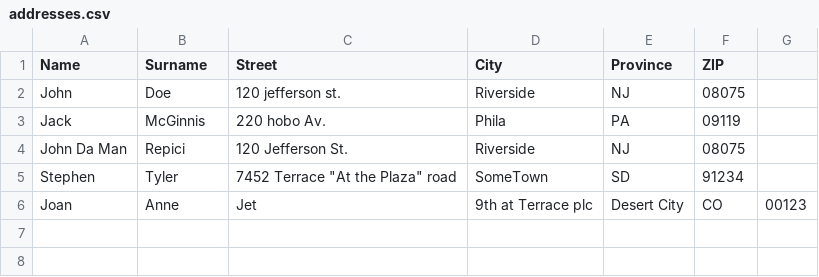
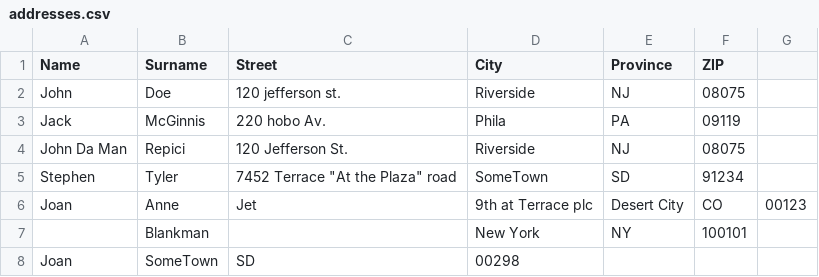
Before and after one commit to LoretaDibenedetto/csharp-lista-indirizzi, a CSV file: csharp-lista-indirizzi/addresses.csv, drawn as a sheet; the diff names each change by its address in the sheet, - before the commit and + after, or states it on an @@ line.

```diff
--- a/csharp-lista-indirizzi/addresses.csv
+++ b/csharp-lista-indirizzi/addresses.csv
+row 7:  | Blankman |  | New York | NY | 100101
+row 8: Joan | SomeTown | SD | 00298
```
Also changed, not shown: 1 other file.
